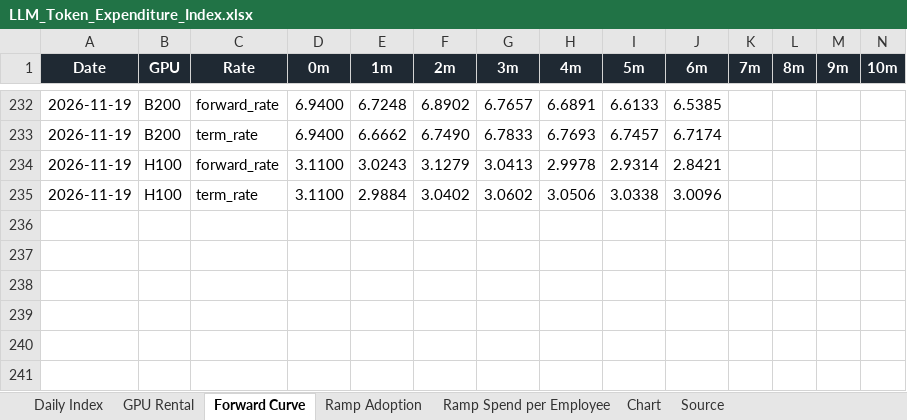
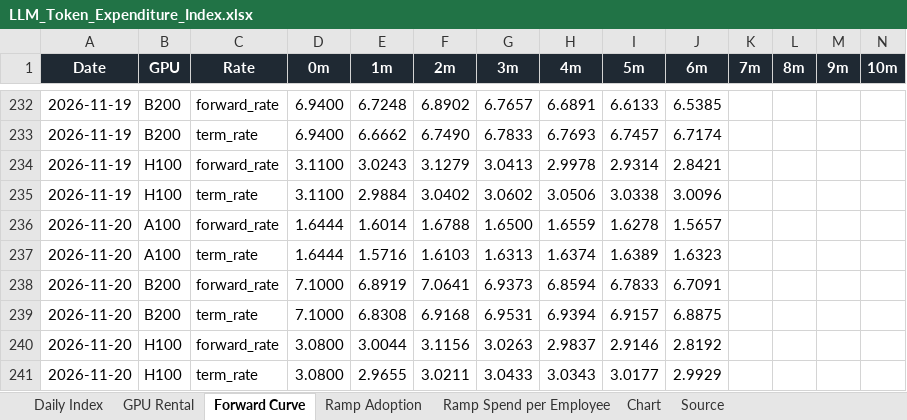
Before and after one commit to xcidjazz/silicon-data-tracker, an Excel workbook: LLM_Token_Expenditure_Index.xlsx, sheet Forward Curve, drawn as a sheet; only a part is shown, gaps mark what is left out; values as stored, in another font and other column widths than the file's, no borders; rows hold the shown columns only; the diff names each change by its address in the sheet, - before the commit and + after, or states it on an @@ line.

```diff
--- a/LLM_Token_Expenditure_Index.xlsx (sheet Forward Curve)
+++ b/LLM_Token_Expenditure_Index.xlsx (sheet Forward Curve)
+row 236: 2026-11-20 | A100 | forward_rate | 1.6444 | 1.6014 | 1.6788 | 1.6500 | 1.6559 | 1.6278 | 1.5657
+row 237: 2026-11-20 | A100 | term_rate | 1.6444 | 1.5716 | 1.6103 | 1.6313 | 1.6374 | 1.6389 | 1.6323
+row 238: 2026-11-20 | B200 | forward_rate | 7.1000 | 6.8919 | 7.0641 | 6.9373 | 6.8594 | 6.7833 | 6.7091
+row 239: 2026-11-20 | B200 | term_rate | 7.1000 | 6.8308 | 6.9168 | 6.9531 | 6.9394 | 6.9157 | 6.8875
+row 240: 2026-11-20 | H100 | forward_rate | 3.0800 | 3.0044 | 3.1156 | 3.0263 | 2.9837 | 2.9146 | 2.8192
+row 241: 2026-11-20 | H100 | term_rate | 3.0800 | 2.9655 | 3.0211 | 3.0433 | 3.0343 | 3.0177 | 2.9929
```
Also changed, not shown: sheet GPU Rental, sheet Source, sheet Daily Index, charts or pictures, 4 other files.
